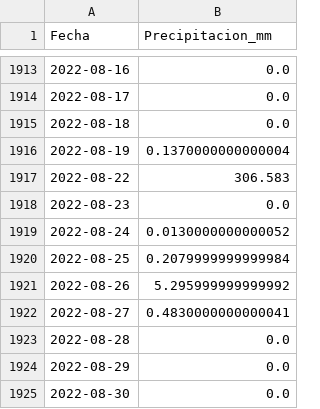
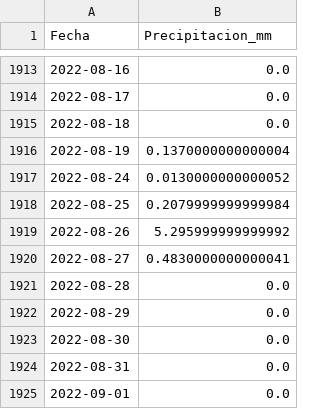
Before and after one commit to javiermedinamen-art/hidromet, a CSV file: data_static/11521002.csv, drawn as a sheet; only a part is shown, gaps mark what is left out; the shorter side is filled out with more unchanged rows; the diff names each change by its address in the sheet, - before the commit and + after, or states it on an @@ line.

```diff
--- a/data_static/11521002.csv
+++ b/data_static/11521002.csv
-row 1917: 2022-08-22 | 306.583
-row 1918: 2022-08-23 | 0.0
```
Also changed, not shown: data_static/05703008.csv, data_static/05706002.csv, 40 other files.
